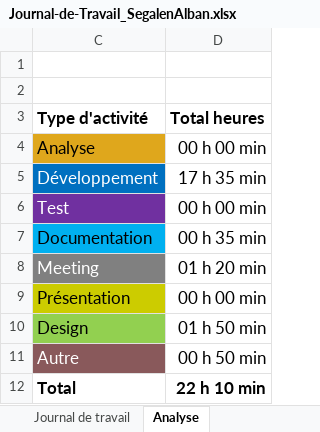
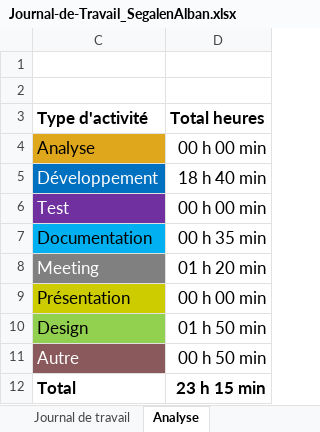
Before and after one commit to ASETML/P_Web295, an Excel workbook: frontend/Journal_de_Travail/Journal-de-Travail_SegalenAlban.xlsx, sheet Analyse, drawn as a sheet; values as stored, in another font and other column widths than the file's, no borders; charts and pictures not drawn; the diff names each change by its address in the sheet, - before the commit and + after, or states it on an @@ line.

```diff
--- a/frontend/Journal_de_Travail/Journal-de-Travail_SegalenAlban.xlsx (sheet Analyse)
+++ b/frontend/Journal_de_Travail/Journal-de-Travail_SegalenAlban.xlsx (sheet Analyse)
-D5 (Total heures): 17 h 35 min
+D5 (Total heures): 18 h 40 min
-D12 (Total heures): 22 h 10 min
+D12 (Total heures): 23 h 15 min
```
Also changed, not shown: sheet Journal de travail, hidden cells, charts or pictures, 2 other files.
